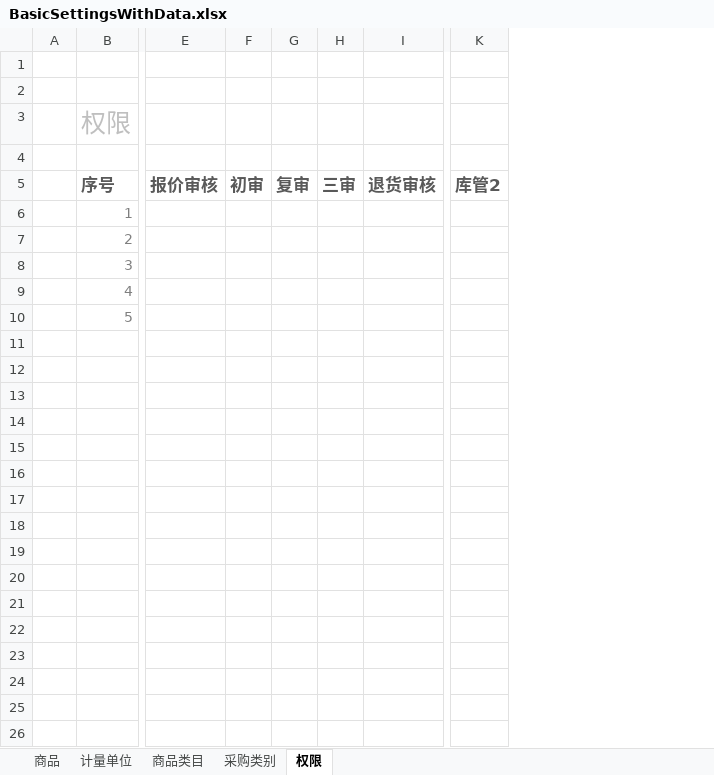
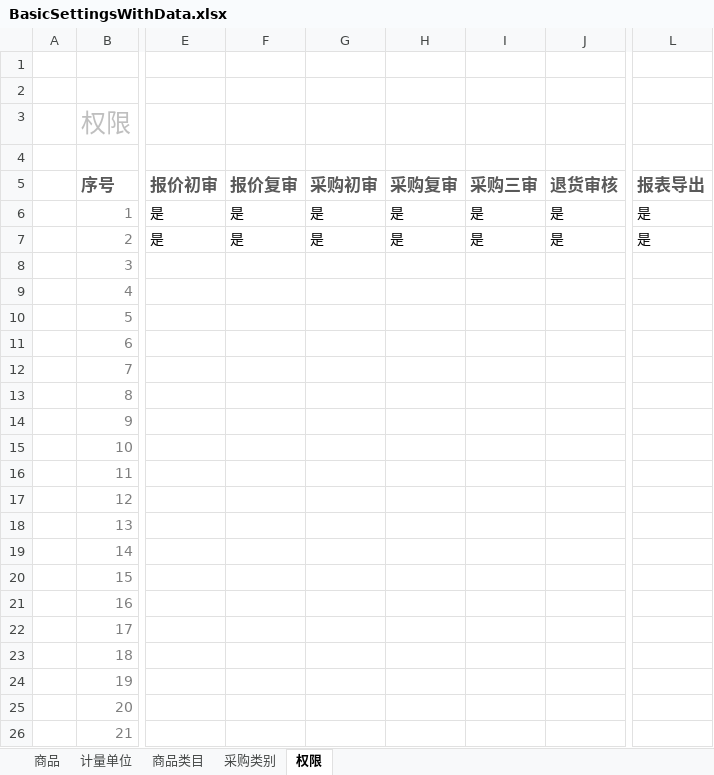
Before and after one commit to Coocoo1984/yingujiudianAdminSettings, an Excel workbook: BasicSettingsMVC/Template/BasicSettingsWithData.xlsx, sheet 权限, drawn as a sheet; only a part is shown, gaps mark what is left out; values as stored, in another font and other column widths than the file's, no borders; charts and pictures and conditional formats and table styles not drawn; removed rows and columns are numbered as before the commit, all else as after; rows hold the shown columns only; the diff covers the shown part only; the diff names each change by its address in the sheet, - before the commit and + after, or states it on an @@ line.

```diff
--- a/BasicSettingsMVC/Template/BasicSettingsWithData.xlsx (sheet 权限)
+++ b/BasicSettingsMVC/Template/BasicSettingsWithData.xlsx (sheet 权限)
-column E (报价审核), empty
-column F (初审), empty
-column G (复审), empty
-column H (三审), empty
+column E (报价初审), rows 6-7: 是 | 是
+column F (报价复审), rows 6-7: 是 | 是
+column G (采购初审), rows 6-7: 是 | 是
+column H (采购复审), rows 6-7: 是 | 是
+column I (采购三审), rows 6-7: 是 | 是
-column K (库管2), empty
+column L (报表导出), rows 6-7: 是 | 是
-J6:J7 (退货审核): (empty)
+J6:J7 (退货审核): 是
+row 11:  | 6
+row 12:  | 7
+row 13:  | 8
+row 14:  | 9
+row 15:  | 10
+row 16:  | 11
+row 17:  | 12
+row 18:  | 13
+row 19:  | 14
+row 20:  | 15
+row 21:  | 16
+row 22:  | 17
+row 23:  | 18
+row 24:  | 19
+row 25:  | 20
+row 26:  | 21
```
Also changed, not shown: 2 edited cells elsewhere in this sheet, charts or pictures, 7 other files.
